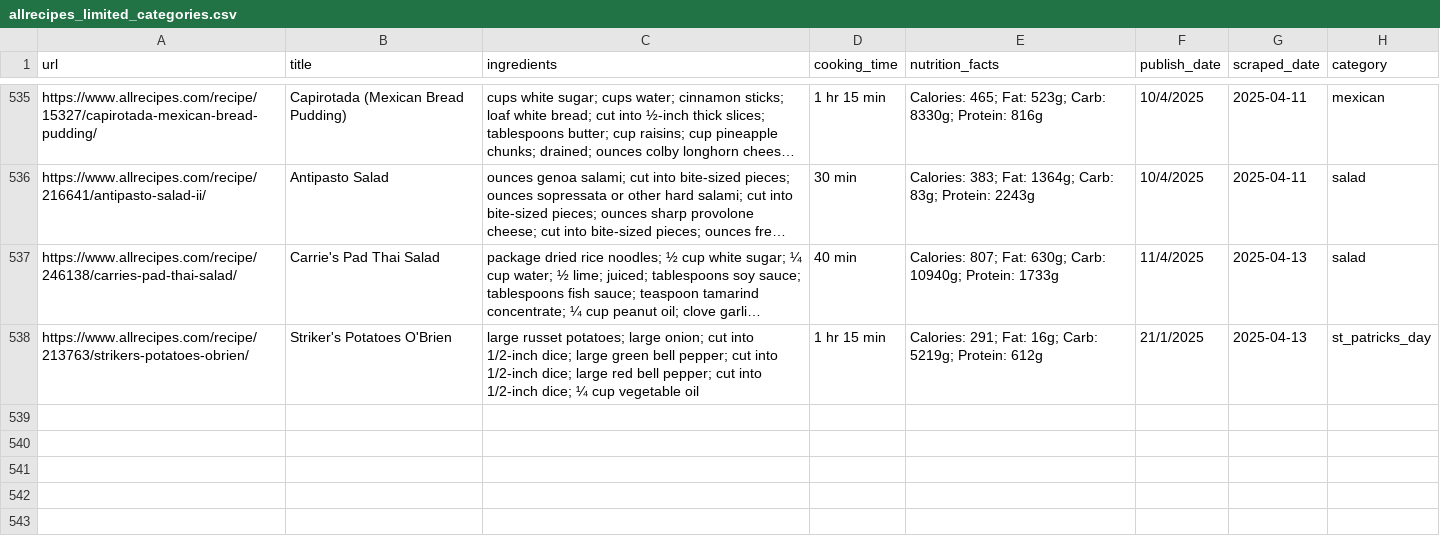
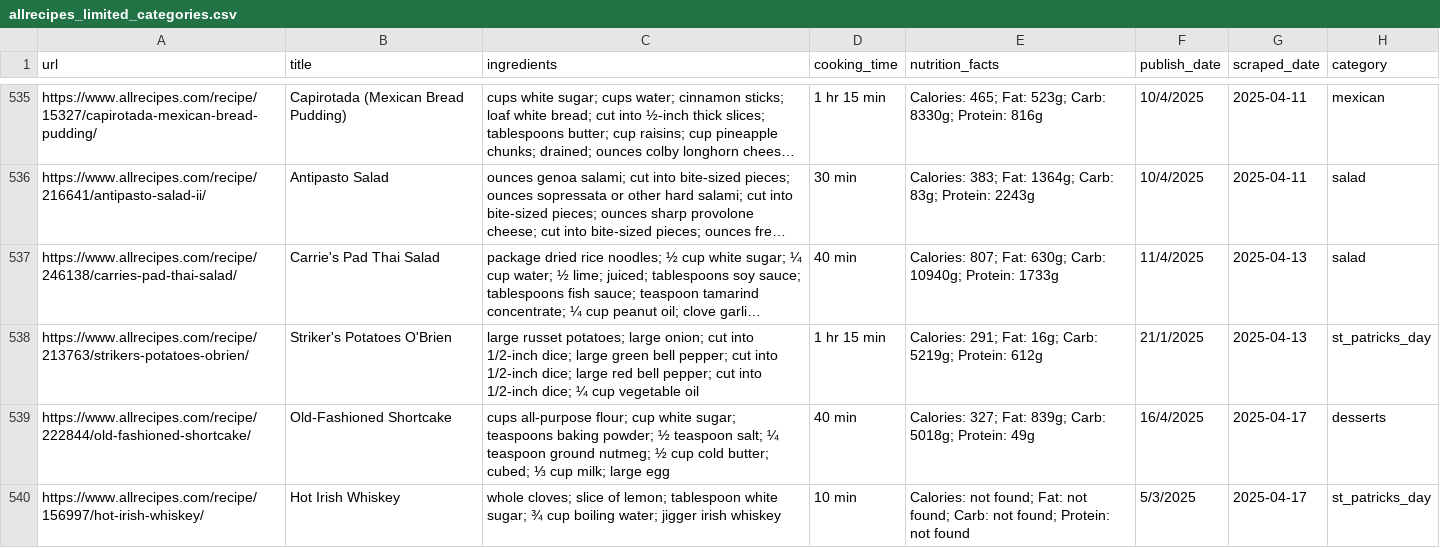
Before and after one commit to Dania909/DS_WebScraping, a CSV file: allrecipes_limited_categories.csv, drawn as a sheet; only a part is shown, gaps mark what is left out; long unchanged cells end in …; the diff names each change by its address in the sheet, - before the commit and + after, or states it on an @@ line.

```diff
--- a/allrecipes_limited_categories.csv
+++ b/allrecipes_limited_categories.csv
+row 539: https://www.allrecipes.com/recipe/222844/old-fashioned-shortcake/ | Old-Fashioned Shortcake | cups all-purpose flour; cup white sugar; teaspoons baking powder; ½ teaspoon salt; ¼ teaspoon ground nutmeg; ½ cup cold butter; cubed; ⅓ cup milk; large egg | 40 min | Calories: 327; Fat: 839g; Carb: 5018g; Protein: 49g | 16/4/2025 | 2025-04-17 | desserts
+row 540: https://www.allrecipes.com/recipe/156997/hot-irish-whiskey/ | Hot Irish Whiskey | whole cloves; slice of lemon; tablespoon white sugar; ¾ cup boiling water; jigger irish whiskey | 10 min | Calories: not found; Fat: not found; Carb: not found; Protein: not found | 5/3/2025 | 2025-04-17 | st_patricks_day
```
Also changed, not shown: combined_cleaned.csv.
